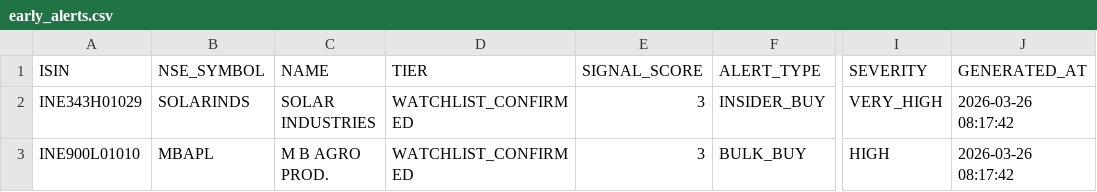
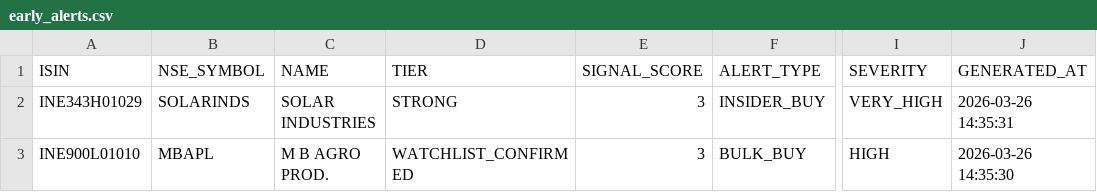
Before and after one commit to rajkshroff/multibagger-alerts, a CSV file: early_alerts.csv, drawn as a sheet; only a part is shown, gaps mark what is left out; the diff names each change by its address in the sheet, - before the commit and + after, or states it on an @@ line.

```diff
--- a/early_alerts.csv
+++ b/early_alerts.csv
-D2 (TIER): WATCHLIST_CONFIRMED
+D2 (TIER): STRONG
-J2 (GENERATED_AT): 2026-03-26 08:17:42
+J2 (GENERATED_AT): 2026-03-26 14:35:31
-J3 (GENERATED_AT): 2026-03-26 08:17:42
+J3 (GENERATED_AT): 2026-03-26 14:35:30
```
Also changed, not shown: identity_canonical.csv, 4 other files.
